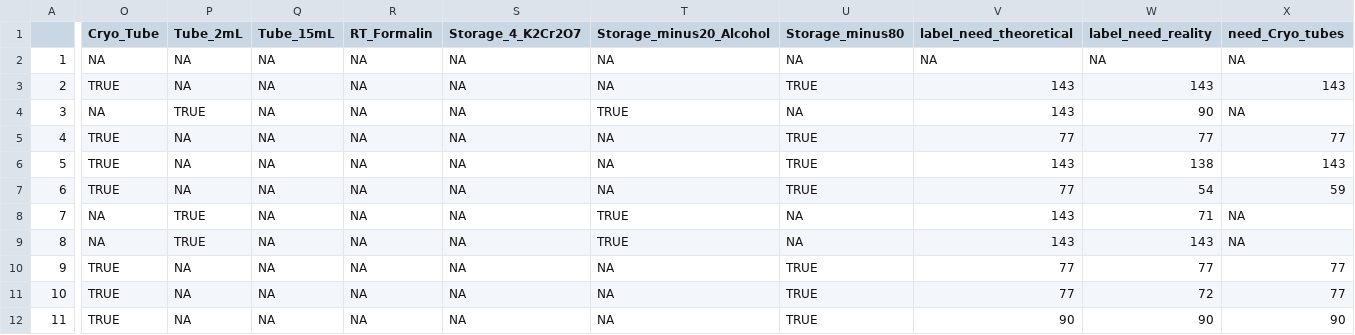
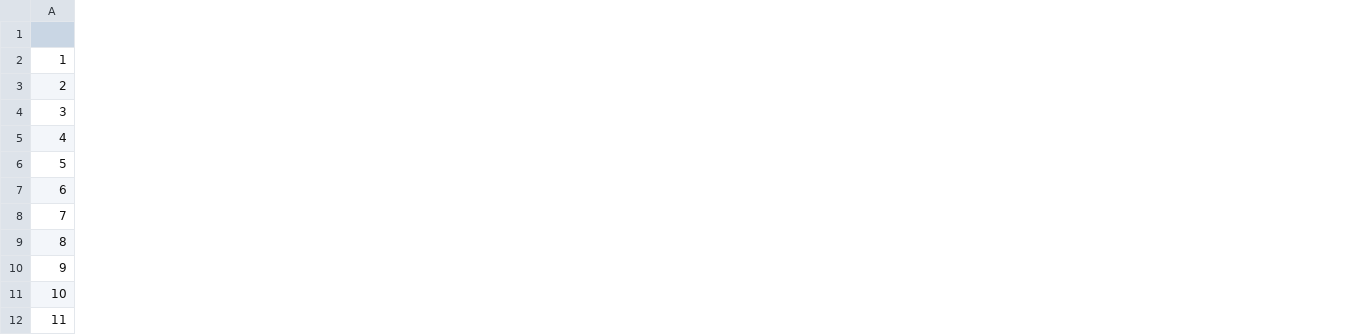
Before and after one commit to fayweb/Field-Trip-Organization, a CSV file: Tissue_Samples_2021_adj.csv, drawn as a sheet; only a part is shown, gaps mark what is left out; the diff covers the shown part only; the diff names each change by its address in the sheet, - before the commit and + after, or states it on an @@ line.

Commit message:
adjusted amount of cols compared to original file Tissue_Samples_2021.csv

```diff
--- a/Tissue_Samples_2021_adj.csv
+++ b/Tissue_Samples_2021_adj.csv
-column O (Cryo_Tube), rows 2-12: NA | TRUE | NA | TRUE | TRUE | TRUE | NA | NA | TRUE | TRUE | TRUE
-column P (Tube_2mL), rows 2-12: NA | NA | TRUE | NA | NA | NA | TRUE | TRUE | NA | NA | NA
-column Q (Tube_15mL), rows 2-12: all NA
-column R (RT_Formalin), rows 2-12: all NA
-column S (Storage_4_K2Cr2O7), rows 2-12: all NA
-column T (Storage_minus20_Alcohol), rows 2-12: NA | NA | TRUE | NA | NA | NA | TRUE | TRUE | NA | NA | NA
-column U (Storage_minus80), rows 2-12: NA | TRUE | NA | TRUE | TRUE | TRUE | NA | NA | TRUE | TRUE | TRUE
-column V (label_need_theoretical), rows 2-12: NA | 143 | 143 | 77 | 143 | 77 | 143 | 143 | 77 | 77 | 90
-column W (label_need_reality), rows 2-12: NA | 143 | 90 | 77 | 138 | 54 | 71 | 143 | 77 | 72 | 90
-column X (need_Cryo_tubes), rows 2-12: NA | 143 | NA | 77 | 143 | 59 | NA | NA | 77 | 77 | 90
```
Also changed, not shown: 4 removed columns elsewhere in this file.
